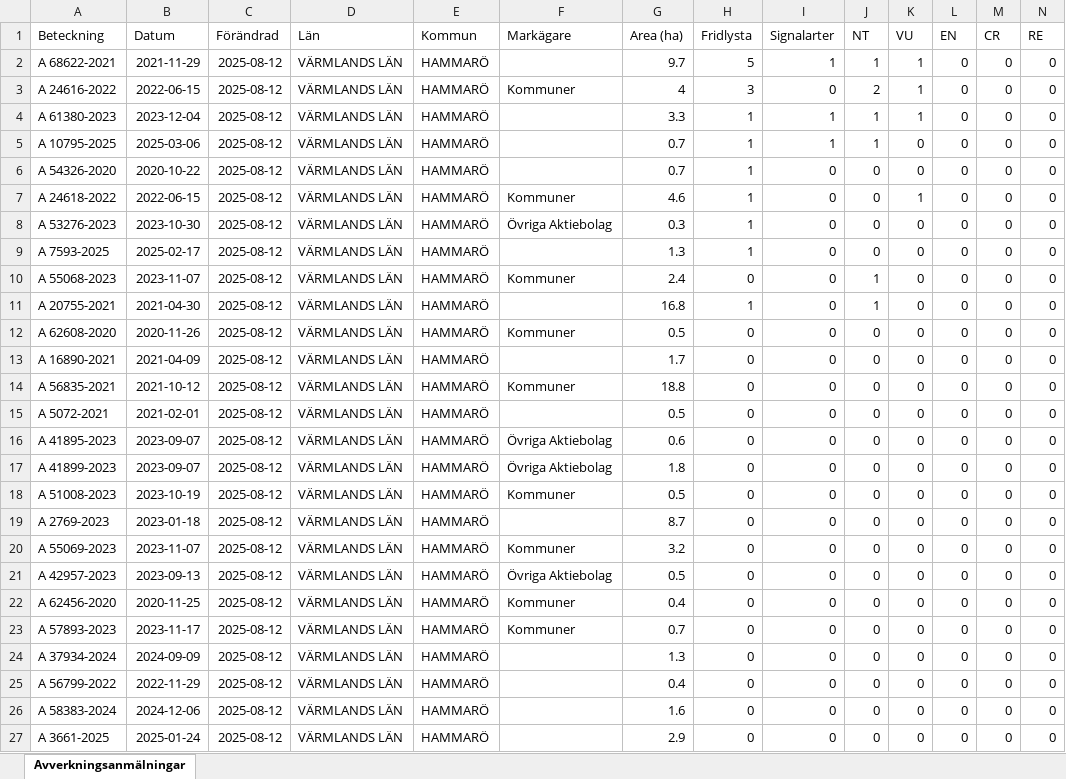
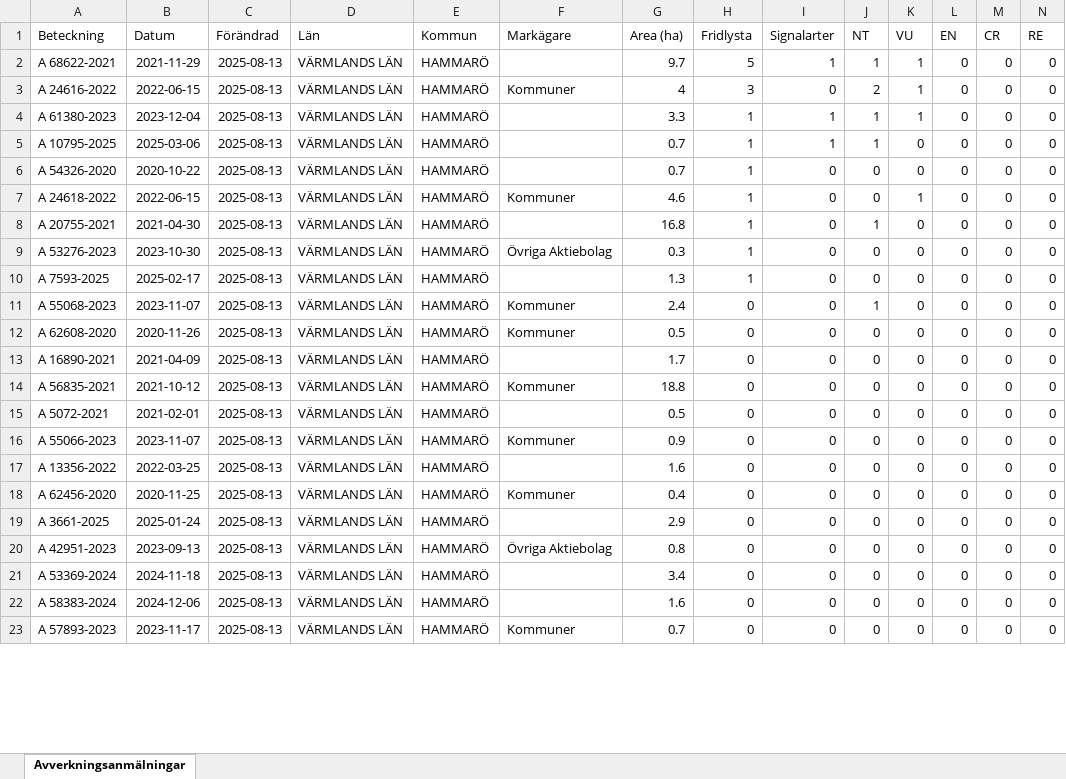
Before and after one commit to klasma/Logging_1761, an Excel workbook: Översikt HAMMARÖ.xlsx, sheet Avverkningsanmälningar, drawn as a sheet; only a part is shown; values as stored, in another font and other column widths than the file's, no borders; removed rows and columns are numbered as before the commit, all else as after; rows hold the shown columns only; the diff covers the shown part only; the diff names each change by its address in the sheet, - before the commit and + after, or states it on an @@ line.

```diff
--- a/Översikt HAMMARÖ.xlsx (sheet Avverkningsanmälningar)
+++ b/Översikt HAMMARÖ.xlsx (sheet Avverkningsanmälningar)
-C2:C7 (Förändrad): 2025-08-12
+C2:C7 (Förändrad): 2025-08-13
+row 8: A 20755-2021 | 2021-04-30 | 2025-08-13 | VÄRMLANDS LÄN | HAMMARÖ |  | 16.8 | 1 | 0 | 1 | 0 | 0 | 0 | 0
-C9:C11 (Förändrad): 2025-08-12
+C9:C11 (Förändrad): 2025-08-13
-row 11: A 20755-2021 | 2021-04-30 | 2025-08-12 | VÄRMLANDS LÄN | HAMMARÖ |  | 16.8 | 1 | 0 | 1 | 0 | 0 | 0 | 0
-C12:C15 (Förändrad): 2025-08-12
+C12:C15 (Förändrad): 2025-08-13
-row 16: A 41895-2023 | 2023-09-07 | 2025-08-12 | VÄRMLANDS LÄN | HAMMARÖ | Övriga Aktiebolag | 0.6 | 0 | 0 | 0 | 0 | 0 | 0 | 0
-row 17: A 41899-2023 | 2023-09-07 | 2025-08-12 | VÄRMLANDS LÄN | HAMMARÖ | Övriga Aktiebolag | 1.8 | 0 | 0 | 0 | 0 | 0 | 0 | 0
-A16 (Beteckning): A 51008-2023
+A16 (Beteckning): A 55066-2023
-B16 (Datum): 2023-10-19
+B16 (Datum): 2023-11-07
-C16:C17 (Förändrad): 2025-08-12
+C16:C17 (Förändrad): 2025-08-13
-G16 (Area (ha)): 0.5
+G16 (Area (ha)): 0.9
-A17 (Beteckning): A 2769-2023
+A17 (Beteckning): A 13356-2022
-B17 (Datum): 2023-01-18
+B17 (Datum): 2022-03-25
-G17 (Area (ha)): 8.7
+G17 (Area (ha)): 1.6
-row 20: A 55069-2023 | 2023-11-07 | 2025-08-12 | VÄRMLANDS LÄN | HAMMARÖ | Kommuner | 3.2 | 0 | 0 | 0 | 0 | 0 | 0 | 0
-row 21: A 42957-2023 | 2023-09-13 | 2025-08-12 | VÄRMLANDS LÄN | HAMMARÖ | Övriga Aktiebolag | 0.5 | 0 | 0 | 0 | 0 | 0 | 0 | 0
-C18:C23 (Förändrad): 2025-08-12
+C18:C23 (Förändrad): 2025-08-13
-A19 (Beteckning): A 57893-2023
+A19 (Beteckning): A 3661-2025
-B19 (Datum): 2023-11-17
+B19 (Datum): 2025-01-24
-F19 (Markägare): Kommuner
+F19 (Markägare): (empty)
-G19 (Area (ha)): 0.7
+G19 (Area (ha)): 2.9
-A20 (Beteckning): A 37934-2024
+A20 (Beteckning): A 42951-2023
-B20 (Datum): 2024-09-09
+B20 (Datum): 2023-09-13
-F20 (Markägare): (empty)
+F20 (Markägare): Övriga Aktiebolag
-G20 (Area (ha)): 1.3
+G20 (Area (ha)): 0.8
-A21 (Beteckning): A 56799-2022
+A21 (Beteckning): A 53369-2024
-B21 (Datum): 2022-11-29
+B21 (Datum): 2024-11-18
-G21 (Area (ha)): 0.4
+G21 (Area (ha)): 3.4
-A23 (Beteckning): A 3661-2025
+A23 (Beteckning): A 57893-2023
-B23 (Datum): 2025-01-24
+B23 (Datum): 2023-11-17
-F23 (Markägare): (empty)
+F23 (Markägare): Kommuner
-G23 (Area (ha)): 2.9
+G23 (Area (ha)): 0.7
```
Also changed, not shown: 5 added rows, 1 removed row and 23 edited cells elsewhere in this sheet, artfynd/A 10795-2025 artfynd.xlsx, artfynd/A 20755-2021 artfynd.xlsx, 57 other files.
